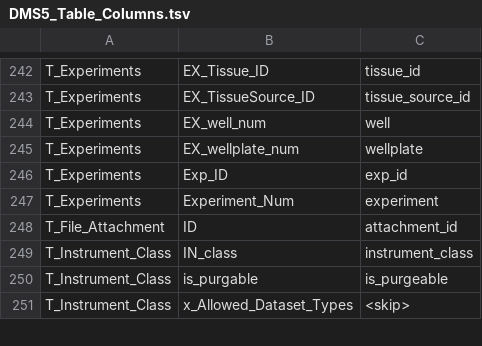
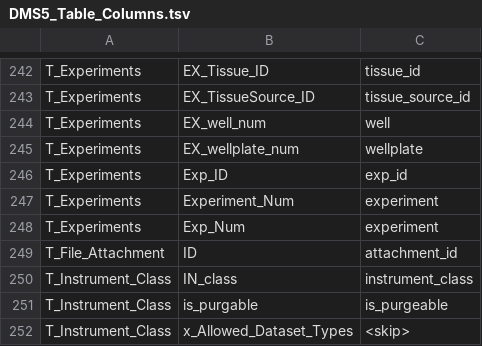
Before and after one commit to PNNL-Comp-Mass-Spec/PgSQL-Table-Creator-Helper, a TSV file: Data/DMS5_Table_Columns.tsv, drawn as a sheet; only a part is shown, gaps mark what is left out; the diff names each change by its address in the sheet, - before the commit and + after, or states it on an @@ line.

Commit message:
Add column name synonym

```diff
--- a/Data/DMS5_Table_Columns.tsv
+++ b/Data/DMS5_Table_Columns.tsv
+row 248: T_Experiments | Exp_Num | experiment
```
Also changed, not shown: 1 other file.
